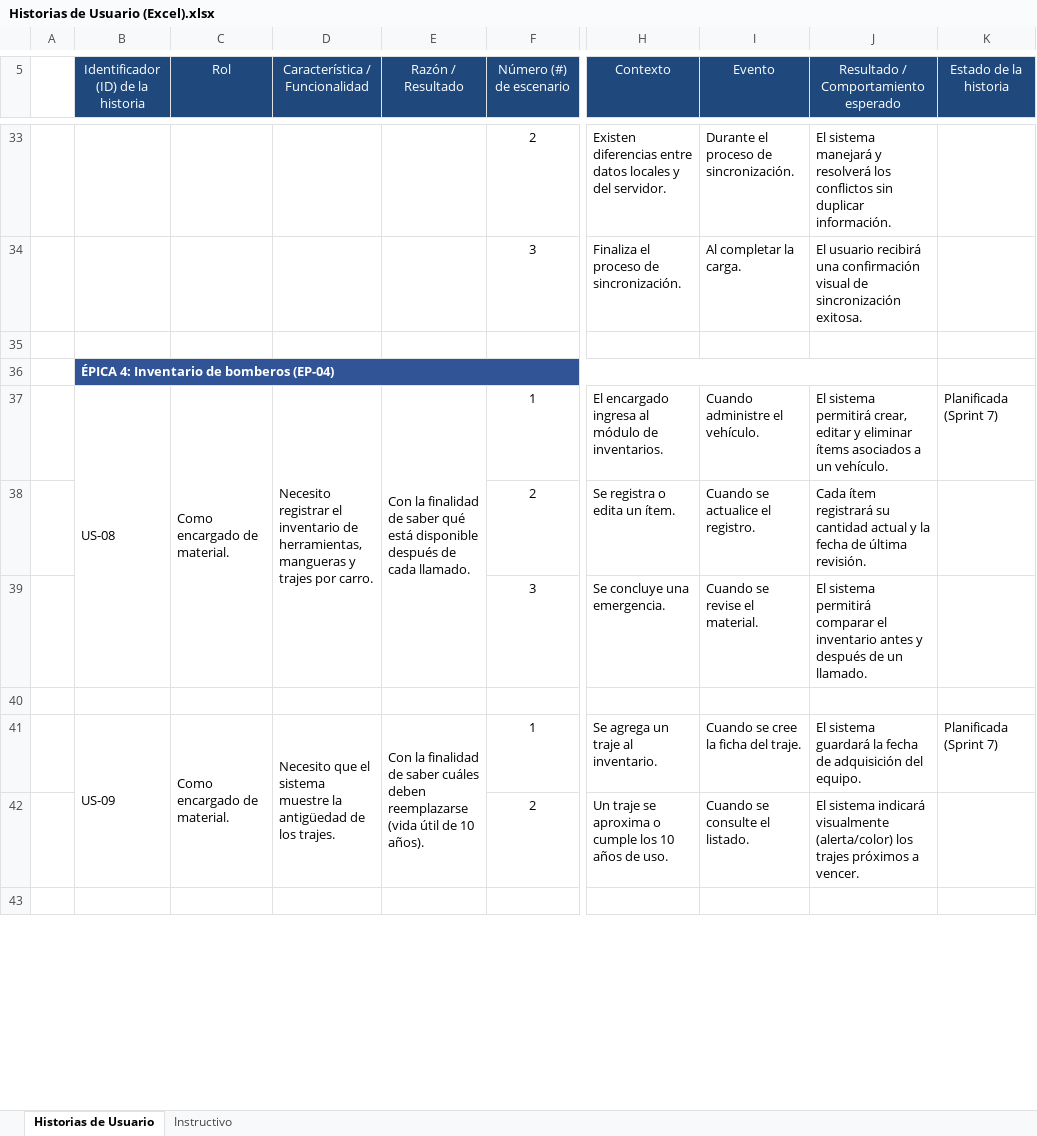
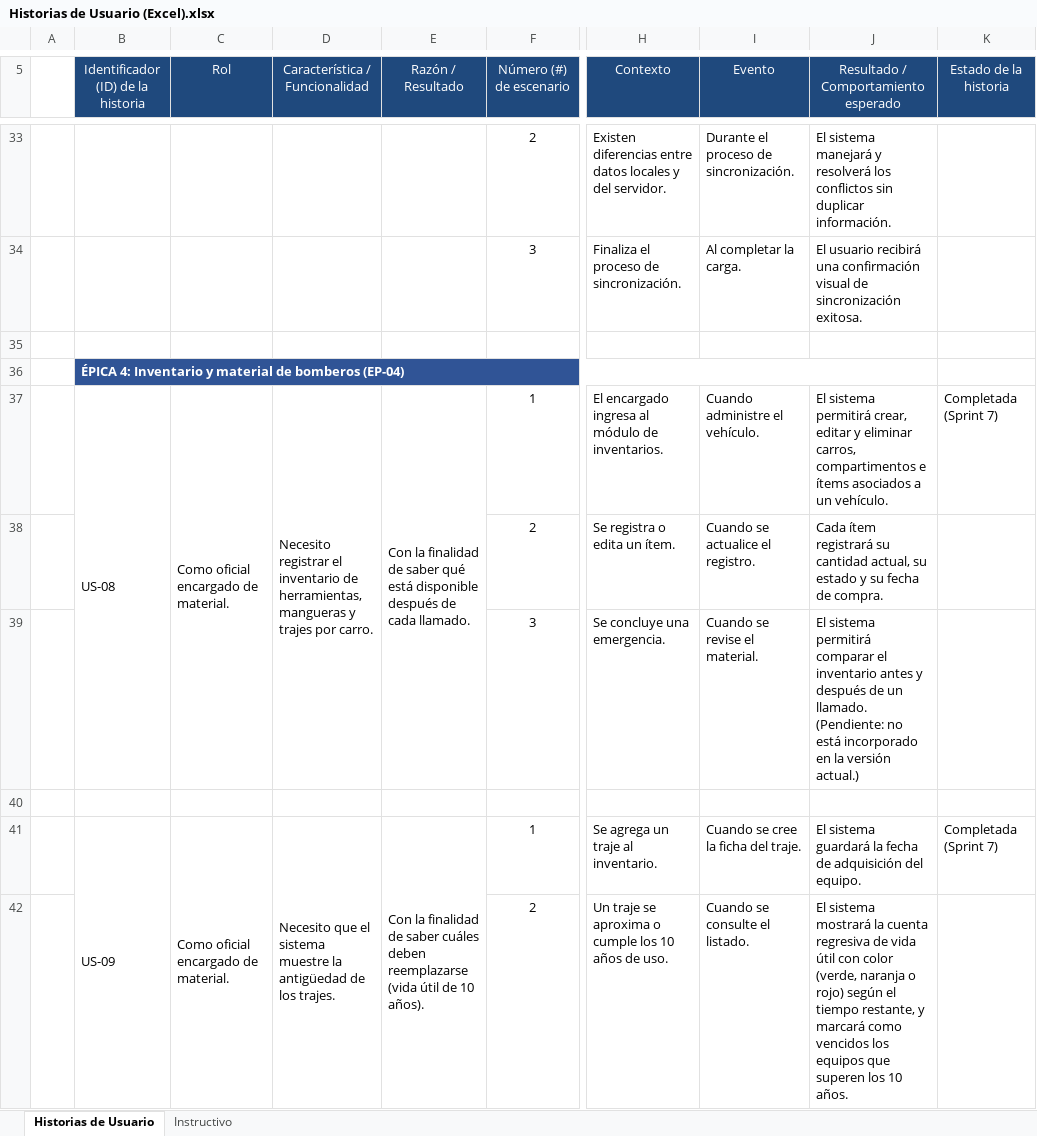
Before and after one commit to felcaro/Grifos_Capstone_003D_Grupo3, an Excel workbook: Fase 2/Evidencias Proyecto/Evidencias de Documentacion/Historias de Usuario (Excel).xlsx, sheet Historias de Usuario, drawn as a sheet; only a part is shown, gaps mark what is left out; the shorter side is filled out with more unchanged rows; values as stored, in another font and other column widths than the file's, no borders; the diff covers the shown part only; the diff names each change by its address in the sheet, - before the commit and + after, or states it on an @@ line.

```diff
--- a/Fase 2/Evidencias Proyecto/Evidencias de Documentacion/Historias de Usuario (Excel).xlsx (sheet Historias de Usuario)
+++ b/Fase 2/Evidencias Proyecto/Evidencias de Documentacion/Historias de Usuario (Excel).xlsx (sheet Historias de Usuario)
-B36: ÉPICA 4: Inventario de bomberos (EP-04)
+B36: ÉPICA 4: Inventario y material de bomberos (EP-04)
-C37 (Rol): Como encargado de material.
+C37 (Rol): Como oficial encargado de material.
-J37: …y eliminar ítems asociados…
+J37: …y eliminar carros, compartimentos e ítems asociados…
-K37 (Estado de la historia): Planificada (Sprint 7)
+K37 (Estado de la historia): Completada (Sprint 7)
-J38: …su cantidad actual y la fecha de última revisión.
+J38: …su cantidad actual, su estado y su fecha de compra.
-J39: …un llamado.
+J39: …un llamado. (Pendiente: no está incorporado en la versión actual.)
-C41 (Rol): Como encargado de material.
+C41 (Rol): Como oficial encargado de material.
-K41 (Estado de la historia): Planificada (Sprint 7)
+K41 (Estado de la historia): Completada (Sprint 7)
-J42: El sistema indicará visualmente (alerta/color) los trajes próximos a vencer.
+J42: El sistema mostrará la cuenta regresiva de vida útil con color (verde, naranja o rojo) según el tiempo restante, y marcará como vencidos los equipos que superen los 10 años.
```
Also changed, not shown: 35 added rows, 12 edited cells and cell formats elsewhere in this sheet, Fase 2/Evidencias Proyecto/Evidencias de Documentacion/Control de Cambios.xlsx, Fase 2/Evidencias Proyecto/Evidencias de Documentacion/EDT.xlsx, 12 other files.
